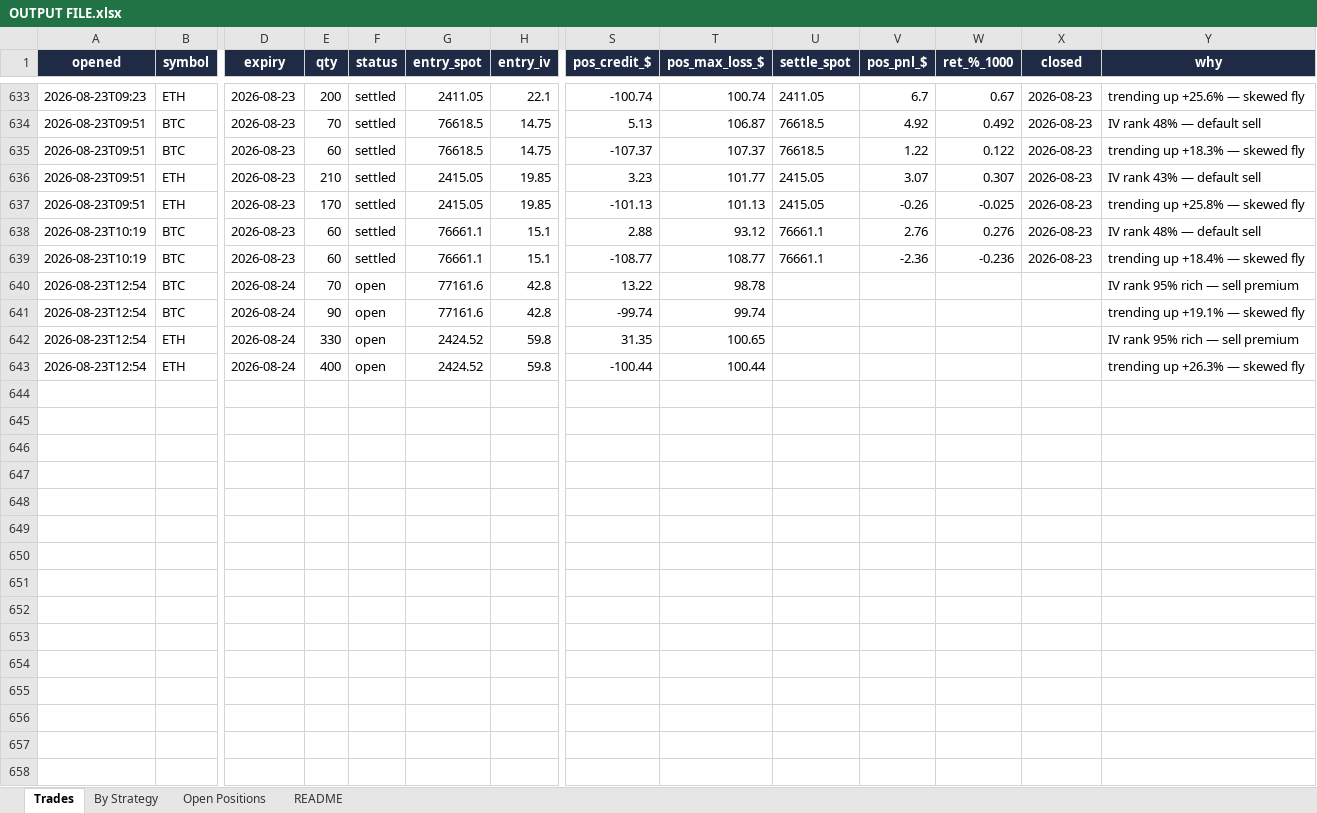
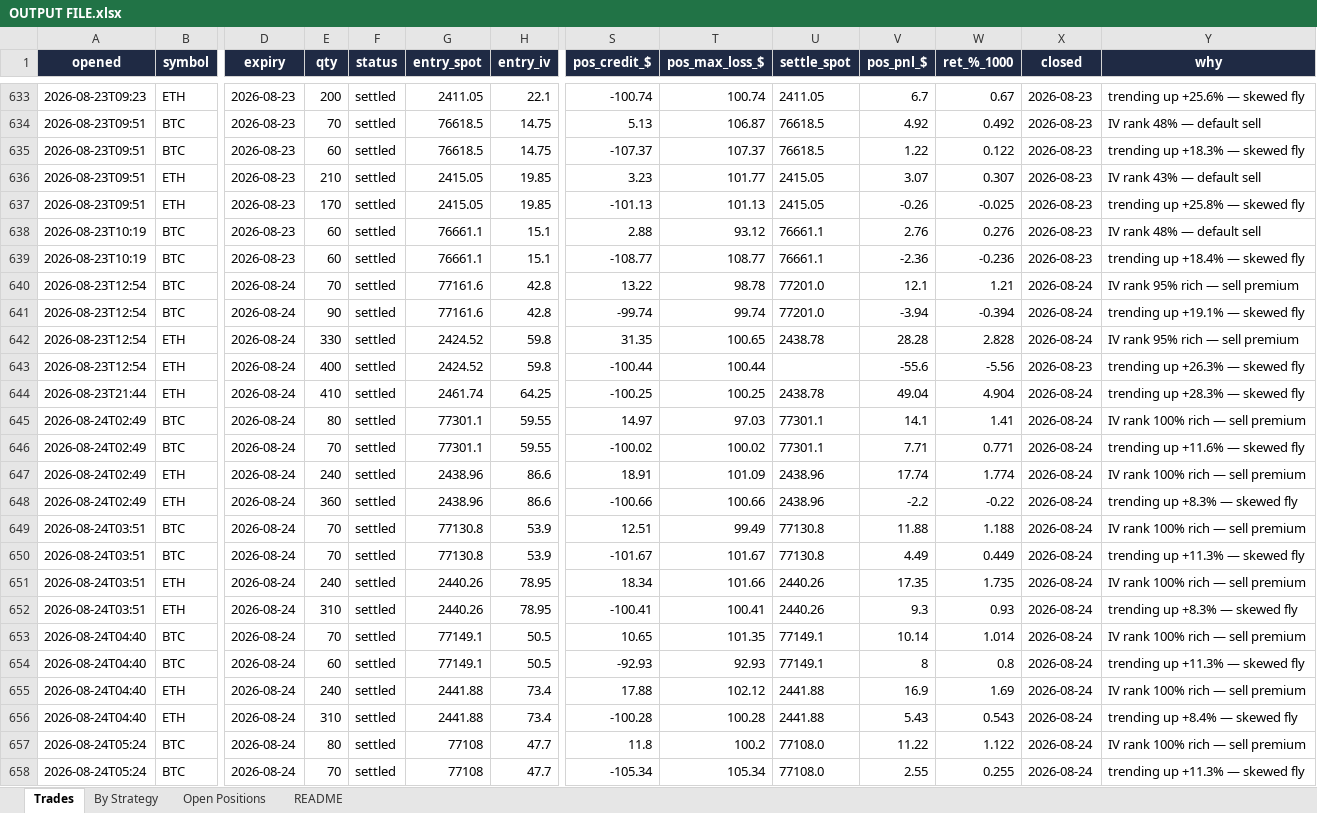
Before and after one commit to Ayushtambi2011/deltahedge-bot, an Excel workbook: OUTPUT FILE.xlsx, sheet Trades, drawn as a sheet; only a part is shown, gaps mark what is left out; values as stored, in another font and other column widths than the file's, no borders; rows hold the shown columns only; the diff covers the shown part only; the diff names each change by its address in the sheet, - before the commit and + after, or states it on an @@ line.

```diff
--- a/OUTPUT FILE.xlsx (sheet Trades)
+++ b/OUTPUT FILE.xlsx (sheet Trades)
-F640:F643 (status): open
+F640:F643 (status): settled
-U640:U641 (settle_spot): (empty)
+U640:U641 (settle_spot): 77201.0
-V640 (pos_pnl_$): (empty)
+V640 (pos_pnl_$): 12.1
-W640 (ret_%_1000): (empty)
+W640 (ret_%_1000): 1.21
-X640:X642 (closed): (empty)
+X640:X642 (closed): 2026-08-24
-V641 (pos_pnl_$): (empty)
+V641 (pos_pnl_$): -3.94
-W641 (ret_%_1000): (empty)
+W641 (ret_%_1000): -0.394
-U642 (settle_spot): (empty)
+U642 (settle_spot): 2438.78
-V642 (pos_pnl_$): (empty)
+V642 (pos_pnl_$): 28.28
-W642 (ret_%_1000): (empty)
+W642 (ret_%_1000): 2.828
-V643 (pos_pnl_$): (empty)
+V643 (pos_pnl_$): -55.6
-W643 (ret_%_1000): (empty)
+W643 (ret_%_1000): -5.56
-X643 (closed): (empty)
+X643 (closed): 2026-08-23
+row 644: 2026-08-23T21:44 | ETH | 2026-08-24 | 410 | settled | 2461.74 | 64.25 | -100.25 | 100.25 | 2438.78 | 49.04 | 4.904 | 2026-08-24 | trending up +28.3% — skewed fly
+row 645: 2026-08-24T02:49 | BTC | 2026-08-24 | 80 | settled | 77301.1 | 59.55 | 14.97 | 97.03 | 77301.1 | 14.1 | 1.41 | 2026-08-24 | IV rank 100% rich — sell premium
+row 646: 2026-08-24T02:49 | BTC | 2026-08-24 | 70 | settled | 77301.1 | 59.55 | -100.02 | 100.02 | 77301.1 | 7.71 | 0.771 | 2026-08-24 | trending up +11.6% — skewed fly
+row 647: 2026-08-24T02:49 | ETH | 2026-08-24 | 240 | settled | 2438.96 | 86.6 | 18.91 | 101.09 | 2438.96 | 17.74 | 1.774 | 2026-08-24 | IV rank 100% rich — sell premium
+row 648: 2026-08-24T02:49 | ETH | 2026-08-24 | 360 | settled | 2438.96 | 86.6 | -100.66 | 100.66 | 2438.96 | -2.2 | -0.22 | 2026-08-24 | trending up +8.3% — skewed fly
+row 649: 2026-08-24T03:51 | BTC | 2026-08-24 | 70 | settled | 77130.8 | 53.9 | 12.51 | 99.49 | 77130.8 | 11.88 | 1.188 | 2026-08-24 | IV rank 100% rich — sell premium
+row 650: 2026-08-24T03:51 | BTC | 2026-08-24 | 70 | settled | 77130.8 | 53.9 | -101.67 | 101.67 | 77130.8 | 4.49 | 0.449 | 2026-08-24 | trending up +11.3% — skewed fly
+row 651: 2026-08-24T03:51 | ETH | 2026-08-24 | 240 | settled | 2440.26 | 78.95 | 18.34 | 101.66 | 2440.26 | 17.35 | 1.735 | 2026-08-24 | IV rank 100% rich — sell premium
+row 652: 2026-08-24T03:51 | ETH | 2026-08-24 | 310 | settled | 2440.26 | 78.95 | -100.41 | 100.41 | 2440.26 | 9.3 | 0.93 | 2026-08-24 | trending up +8.3% — skewed fly
+row 653: 2026-08-24T04:40 | BTC | 2026-08-24 | 70 | settled | 77149.1 | 50.5 | 10.65 | 101.35 | 77149.1 | 10.14 | 1.014 | 2026-08-24 | IV rank 100% rich — sell premium
+row 654: 2026-08-24T04:40 | BTC | 2026-08-24 | 60 | settled | 77149.1 | 50.5 | -92.93 | 92.93 | 77149.1 | 8 | 0.8 | 2026-08-24 | trending up +11.3% — skewed fly
+row 655: 2026-08-24T04:40 | ETH | 2026-08-24 | 240 | settled | 2441.88 | 73.4 | 17.88 | 102.12 | 2441.88 | 16.9 | 1.69 | 2026-08-24 | IV rank 100% rich — sell premium
+row 656: 2026-08-24T04:40 | ETH | 2026-08-24 | 310 | settled | 2441.88 | 73.4 | -100.28 | 100.28 | 2441.88 | 5.43 | 0.543 | 2026-08-24 | trending up +8.4% — skewed fly
+row 657: 2026-08-24T05:24 | BTC | 2026-08-24 | 80 | settled | 77108 | 47.7 | 11.8 | 100.2 | 77108.0 | 11.22 | 1.122 | 2026-08-24 | IV rank 100% rich — sell premium
+row 658: 2026-08-24T05:24 | BTC | 2026-08-24 | 70 | settled | 77108 | 47.7 | -105.34 | 105.34 | 77108.0 | 2.55 | 0.255 | 2026-08-24 | trending up +11.3% — skewed fly
```
Also changed, not shown: 37 added rows and 9 edited cells elsewhere in this sheet, sheet Open Positions, sheet By Strategy, sheet README, 1 other file.
